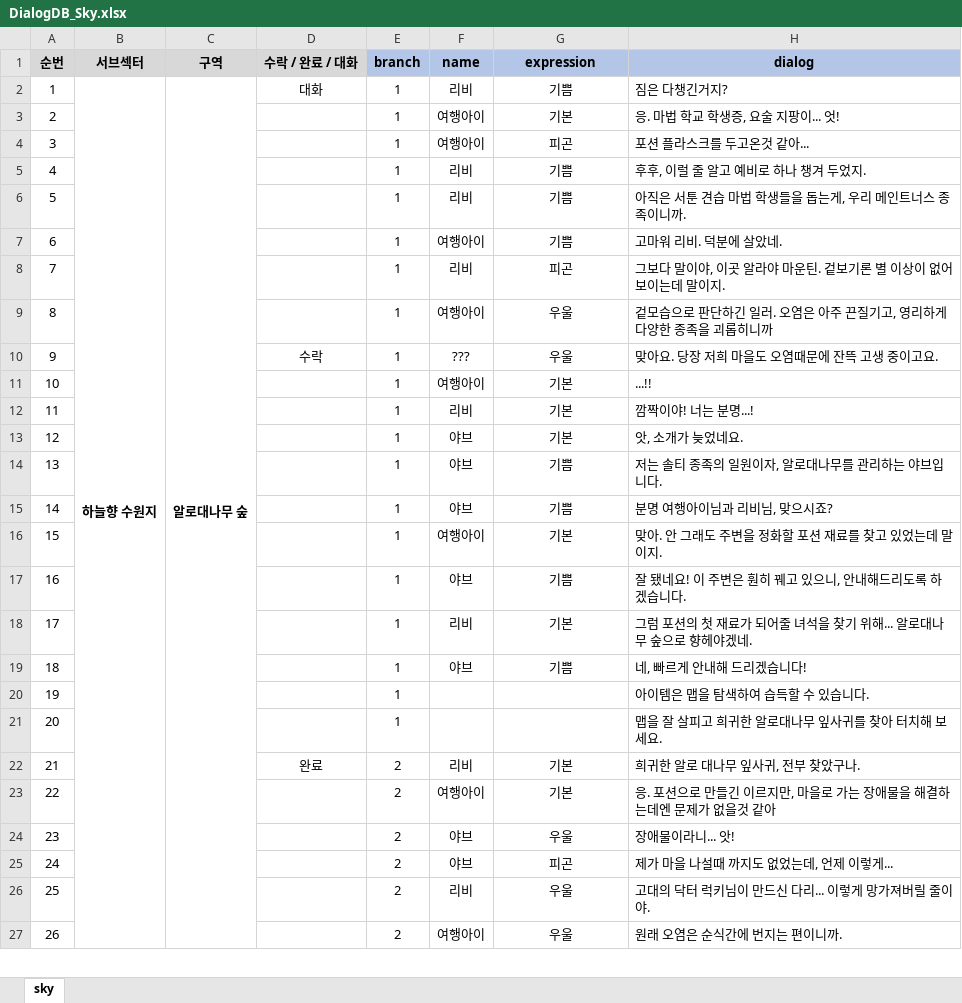
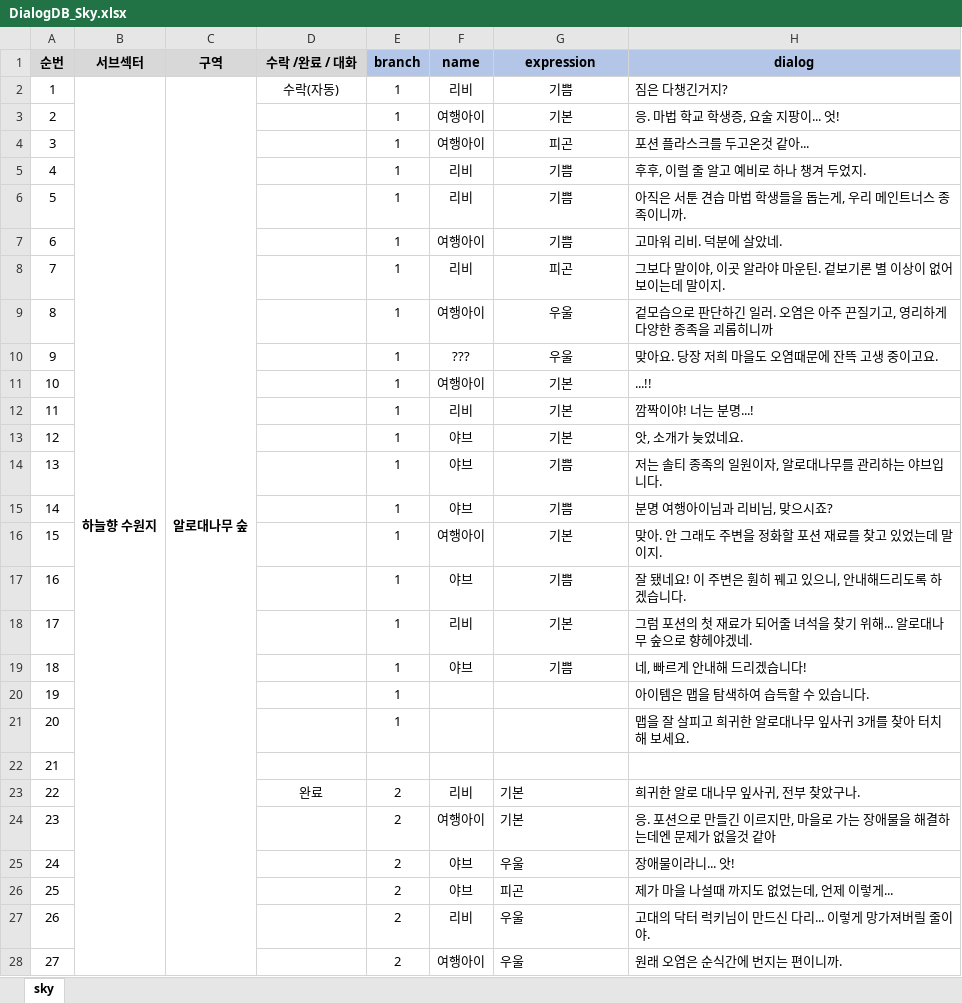
Before and after one commit to jang-taehyun/LGHNH_Project, an Excel workbook: Assets/Dialogs/DialogDB_Sky.xlsx, sheet sky, drawn as a sheet; only a part is shown; values as stored, in another font and other column widths than the file's, no borders; removed rows and columns are numbered as before the commit, all else as after; the diff covers the shown part only; the diff names each change by its address in the sheet, - before the commit and + after, or states it on an @@ line.

```diff
--- a/Assets/Dialogs/DialogDB_Sky.xlsx (sheet sky)
+++ b/Assets/Dialogs/DialogDB_Sky.xlsx (sheet sky)
-D1: 수락 / 완료 / 대화
+D1: 수락 /완료 / 대화
-B2:B35 merged
+B2:B84 merged
-C2:C30 merged
+C2:C39 merged
-D2 (수락 /완료 / 대화): 대화
+D2 (수락 /완료 / 대화): 수락(자동)
-D10 (수락 /완료 / 대화): 수락
+D10 (수락 /완료 / 대화): (empty)
-H21 (dialog): 맵을 잘 살피고 희귀한 알로대나무 잎사귀를 찾아 터치해 보세요.
+H21 (dialog): 맵을 잘 살피고 희귀한 알로대나무 잎사귀 3개를 찾아 터치해 보세요.
+row 22: 21
@@ column A (순번) renumbered from row 23 down @@
-G23:G28 alignment: center
+G23:G28 alignment: left
```
Also changed, not shown: 7 added rows, 3 removed rows, 13 edited cells, cell formats and merged cells elsewhere in this sheet, Assets/Dialogs/DialogDB_Ice.xlsx, Assets/Dialogs/DialogDB_Lake.xlsx, 29 other files.
